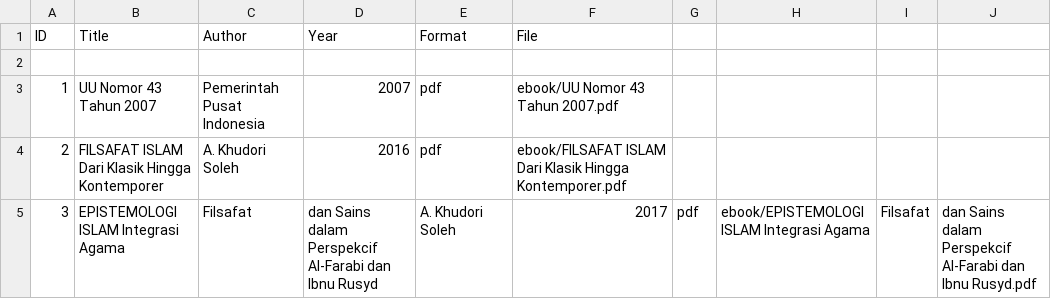
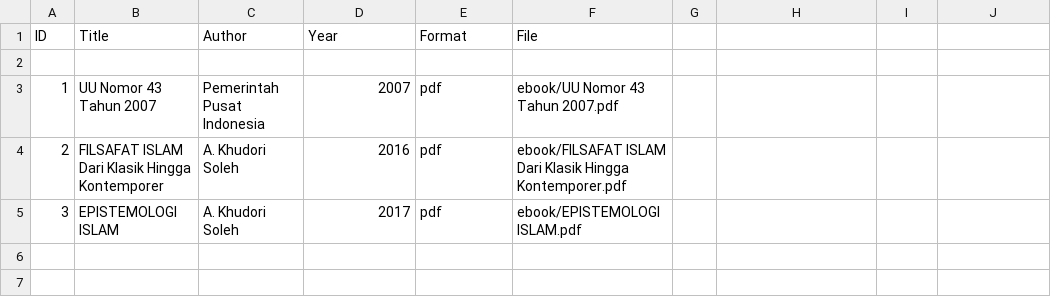
Before and after one commit to Prasetyoooo/digitallibrary, a CSV file: metadata/metadata.csv, drawn as a sheet.

Commit message:
Update metadata.csv

```diff
--- a/metadata/metadata.csv
+++ b/metadata/metadata.csv
@@ -4,2 +4,2 @@ ID,Title,Author,Year,Format,File
 2,FILSAFAT ISLAM Dari Klasik Hingga Kontemporer,A. Khudori Soleh,2016,pdf,ebook/FILSAFAT ISLAM Dari Klasik Hingga Kontemporer.pdf
-3,EPISTEMOLOGI ISLAM Integrasi Agama, Filsafat, dan Sains dalam Perspekcif Al-Farabi dan Ibnu Rusyd,A. Khudori Soleh,2017,pdf,ebook/EPISTEMOLOGI ISLAM Integrasi Agama, Filsafat, dan Sains dalam Perspekcif Al-Farabi dan Ibnu Rusyd.pdf
+3,EPISTEMOLOGI ISLAM,A. Khudori Soleh,2017,pdf,ebook/EPISTEMOLOGI ISLAM.pdf
```
